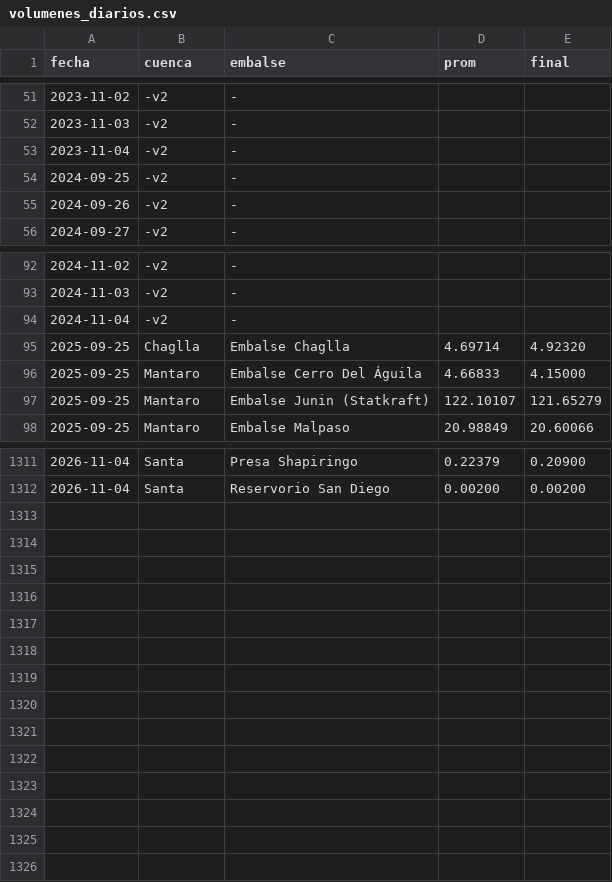
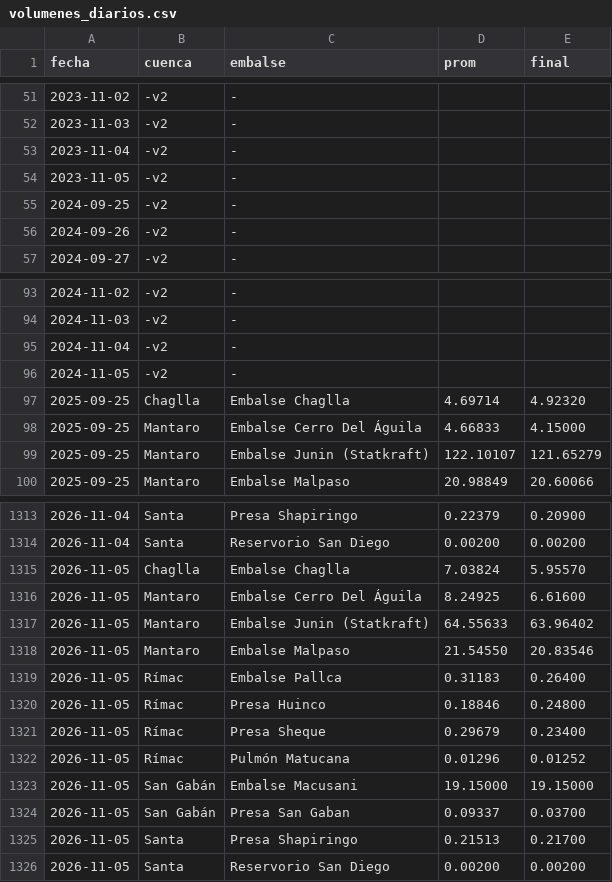
Before and after one commit to giordano1805-lab/Cmg-Rosa, a CSV file: data/volumenes_diarios.csv, drawn as a sheet; only a part is shown, gaps mark what is left out.

```diff
--- a/data/volumenes_diarios.csv
+++ b/data/volumenes_diarios.csv
@@ -53,2 +53,3 @@ fecha,cuenca,embalse,prom,final
 2023-11-04,-v2,-,,
+2023-11-05,-v2,-,,
 2024-09-25,-v2,-,,
@@ -94,2 +95,3 @@ fecha,cuenca,embalse,prom,final
 2024-11-04,-v2,-,,
+2024-11-05,-v2,-,,
 2025-09-25,Chaglla,Embalse Chaglla,4.69714,4.92320
@@ -1312 +1314,13 @@ fecha,cuenca,embalse,prom,final
 2026-11-04,Santa,Reservorio San Diego,0.00200,0.00200
+2026-11-05,Chaglla,Embalse Chaglla,7.03824,5.95570
+2026-11-05,Mantaro,Embalse Cerro Del Águila,8.24925,6.61600
+2026-11-05,Mantaro,Embalse Junin (Statkraft),64.55633,63.96402
+2026-11-05,Mantaro,Embalse Malpaso,21.54550,20.83546
+2026-11-05,Rímac,Embalse Pallca,0.31183,0.26400
+2026-11-05,Rímac,Presa Huinco,0.18846,0.24800
+2026-11-05,Rímac,Presa Sheque,0.29679,0.23400
+2026-11-05,Rímac,Pulmón Matucana,0.01296,0.01252
+2026-11-05,San Gabán,Embalse Macusani,19.15000,19.15000
+2026-11-05,San Gabán,Presa San Gaban,0.09337,0.03700
+2026-11-05,Santa,Presa Shapiringo,0.21513,0.21700
+2026-11-05,Santa,Reservorio San Diego,0.00200,0.00200
```
Also changed, not shown: data/cmg.csv, data/explora6/FLUJOS.csv, 21 other files.
